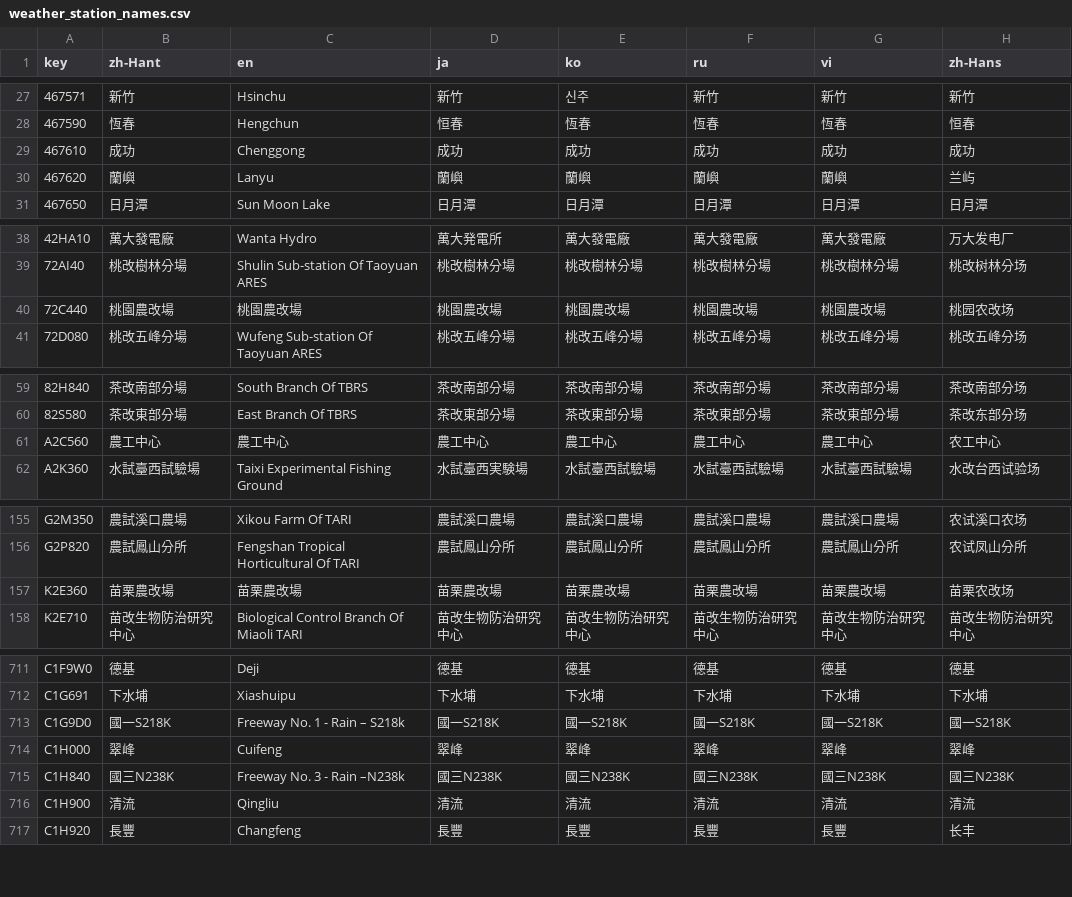
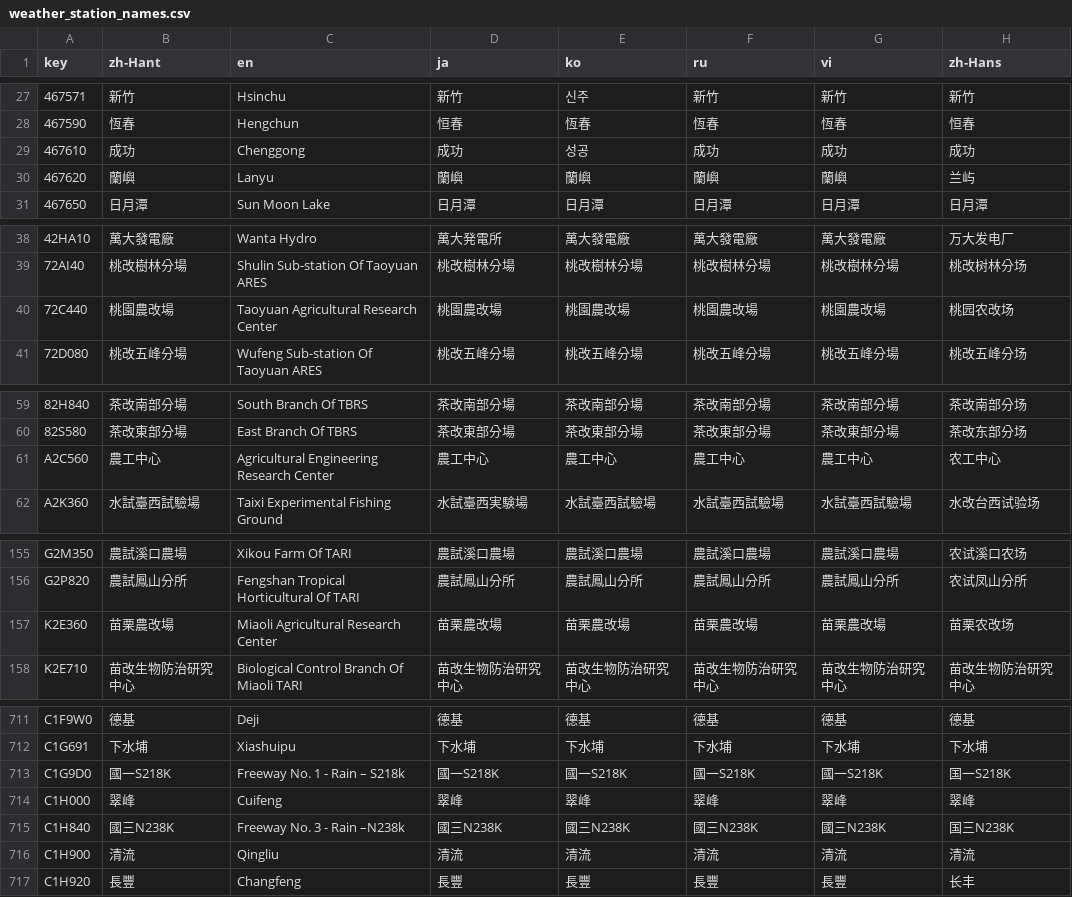
Before and after one commit to ExpTechTW/DPIP, a CSV file: assets/translations/weather_station_names.csv, drawn as a sheet; only a part is shown, gaps mark what is left out; the diff covers the shown part only.

Commit message:
New Crowdin updates (#504)
* New translations strings.pot (Japanese)

* New translations strings.pot (Korean)

* New translations strings.pot (Russian)

* New translations strings.pot (Chinese Simplified)

* New translations strings.pot (English)

* New translations strings.pot (Vietnamese)

* New translations location_names.csv (Multilingual)

* New translations weather_station_names.csv (Multilingual)

* New translations strings.pot (Chinese Simplified)

* New translations strings.pot (Japanese)

* New translations strings.pot (Korean)

* New translations strings.pot (Russian)

* New translations strings.pot (Chinese Simplified)

* New translations strings.pot (English)

* New translations strings.pot (Vietnamese)

```diff
--- a/assets/translations/weather_station_names.csv
+++ b/assets/translations/weather_station_names.csv
@@ -28,3 +28,3 @@
 "467590","恆春","Hengchun","恒春","恆春","恆春","恆春","恒春"
-"467610","成功","Chenggong","成功","成功","成功","成功","成功"
+"467610","成功","Chenggong","成功","성공","成功","成功","成功"
 "467620","蘭嶼","Lanyu","蘭嶼","蘭嶼","蘭嶼","蘭嶼","兰屿"
@@ -39,3 +39,3 @@
 "72AI40","桃改樹林分場","Shulin Sub-station Of Taoyuan ARES","桃改樹林分場","桃改樹林分場","桃改樹林分場","桃改樹林分場","桃改树林分场"
-"72C440","桃園農改場","桃園農改場","桃園農改場","桃園農改場","桃園農改場","桃園農改場","桃园农改场"
+"72C440","桃園農改場","Taoyuan Agricultural Research Center","桃園農改場","桃園農改場","桃園農改場","桃園農改場","桃园农改场"
 "72D080","桃改五峰分場","Wufeng Sub-station Of Taoyuan ARES","桃改五峰分場","桃改五峰分場","桃改五峰分場","桃改五峰分場","桃改五峰分场"
@@ -60,3 +60,3 @@
 "82S580","茶改東部分場","East Branch Of TBRS","茶改東部分場","茶改東部分場","茶改東部分場","茶改東部分場","茶改东部分场"
-"A2C560","農工中心","農工中心","農工中心","農工中心","農工中心","農工中心","农工中心"
+"A2C560","農工中心","Agricultural Engineering Research Center","農工中心","農工中心","農工中心","農工中心","农工中心"
 "A2K360","水試臺西試驗場","Taixi Experimental Fishing Ground","水試臺西実験場","水試臺西試驗場","水試臺西試驗場","水試臺西試驗場","水改台西试验场"
@@ -156,3 +156,3 @@
 "G2P820","農試鳳山分所","Fengshan Tropical Horticultural Of TARI","農試鳳山分所","農試鳳山分所","農試鳳山分所","農試鳳山分所","农试凤山分所"
-"K2E360","苗栗農改場","苗栗農改場","苗栗農改場","苗栗農改場","苗栗農改場","苗栗農改場","苗栗农改场"
+"K2E360","苗栗農改場","Miaoli Agricultural Research Center","苗栗農改場","苗栗農改場","苗栗農改場","苗栗農改場","苗栗农改场"
 "K2E710","苗改生物防治研究中心","Biological Control Branch Of Miaoli TARI","苗改生物防治研究中心","苗改生物防治研究中心","苗改生物防治研究中心","苗改生物防治研究中心","苗改生物防治研究中心"
@@ -713,5 +713,5 @@
 "C1G691","下水埔","Xiashuipu","下水埔","下水埔","下水埔","下水埔","下水埔"
-"C1G9D0","國一S218K","Freeway No. 1 - Rain – S218k","國一S218K","國一S218K","國一S218K","國一S218K","國一S218K"
+"C1G9D0","國一S218K","Freeway No. 1 - Rain – S218k","國一S218K","國一S218K","國一S218K","國一S218K","国一S218K"
 "C1H000","翠峰","Cuifeng","翠峰","翠峰","翠峰","翠峰","翠峰"
-"C1H840","國三N238K","Freeway No. 3 - Rain –N238k","國三N238K","國三N238K","國三N238K","國三N238K","國三N238K"
+"C1H840","國三N238K","Freeway No. 3 - Rain –N238k","國三N238K","國三N238K","國三N238K","國三N238K","国三N238K"
 "C1H900","清流","Qingliu","清流","清流","清流","清流","清流"
```
Also changed, not shown: 3 edited cells elsewhere in this file, assets/translations/location_names.csv, 6 other files.
